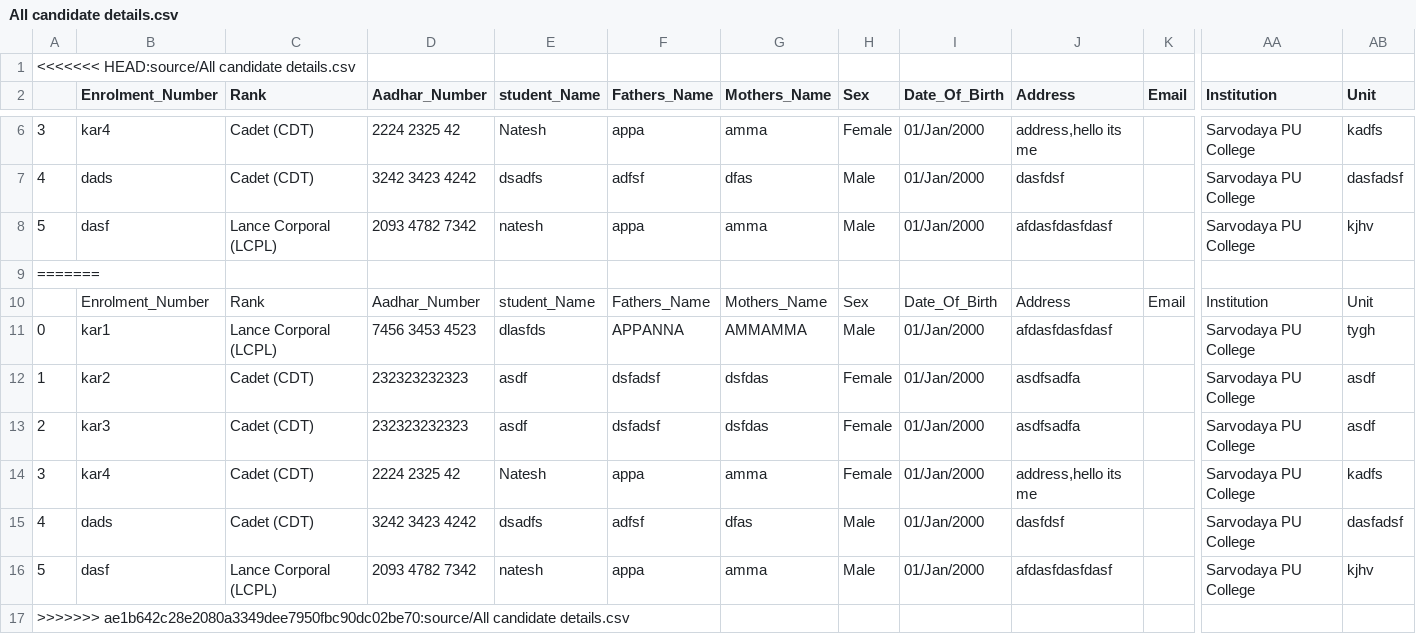
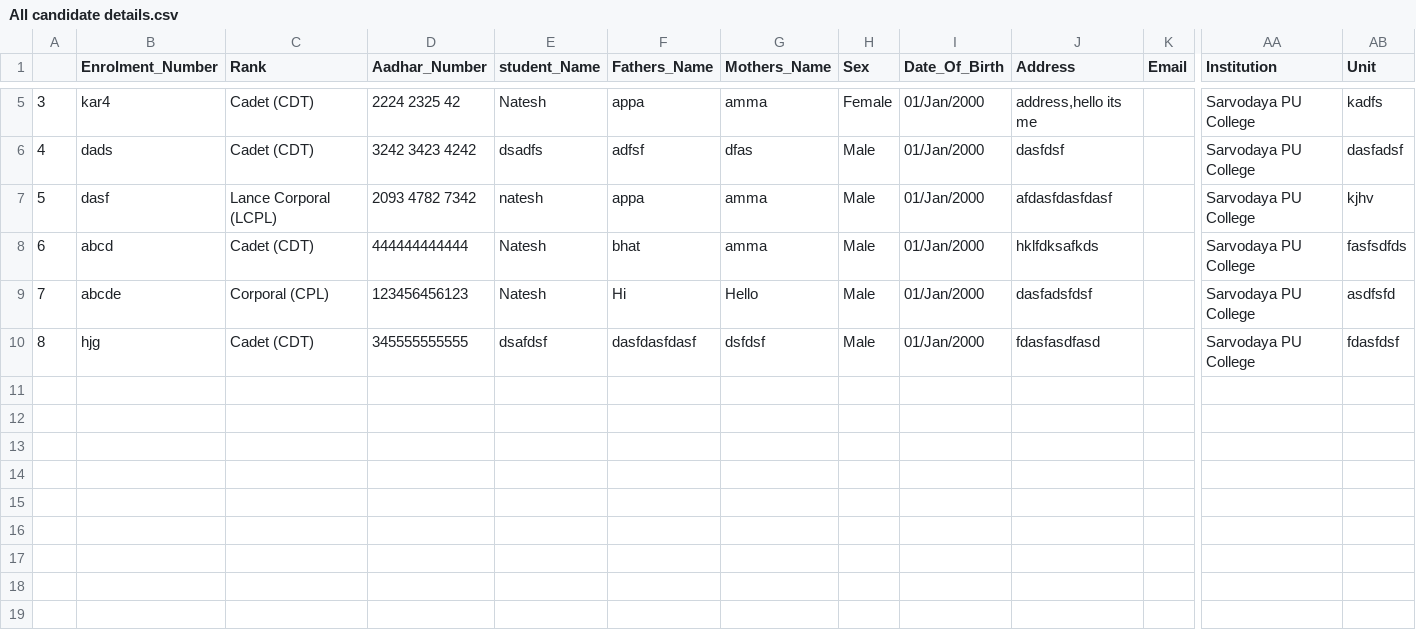
Before and after one commit to nateshmbhat/Project_NCC, a CSV file: source/All candidate details.csv, drawn as a sheet; only a part is shown, gaps mark what is left out; removed rows and columns are numbered as before the commit, all else as after; rows hold the shown columns only; the diff names each change by its address in the sheet, - before the commit and + after, or states it on an @@ line.

Commit message:
Gangadhar's sent files . Development of forms and upload data tab

```diff
--- a/source/All candidate details.csv
+++ b/source/All candidate details.csv
-row 1: <<<<<<< HEAD:source/All candidate details.csv
-row 9: =======
-row 10:  | Enrolment_Number | Rank | Aadhar_Number | student_Name | Fathers_Name | Mothers_Name | Sex | Date_Of_Birth | Address | Email | Institution | Unit
-row 11: 0 | kar1 | Lance Corporal (LCPL) | 7456 3453 4523 | dlasfds | APPANNA | AMMAMMA | Male | 01/Jan/2000 | afdasfdasfdasf |  | Sarvodaya PU College | tygh
-A8: 1
+A8: 6
-B8 (Enrolment_Number): kar2
+B8 (Enrolment_Number): abcd
-D8 (Aadhar_Number): 232323232323
+D8 (Aadhar_Number): 444444444444
-E8 (student_Name): asdf
+E8 (student_Name): Natesh
-F8 (Fathers_Name): dsfadsf
+F8 (Fathers_Name): bhat
-G8 (Mothers_Name): dsfdas
+G8 (Mothers_Name): amma
-H8 (Sex): Female
+H8 (Sex): Male
-J8 (Address): asdfsadfa
+J8 (Address): hklfdksafkds
-AB8 (Unit): asdf
+AB8 (Unit): fasfsdfds
-row 13: 2 | kar3 | Cadet (CDT) | 232323232323 | asdf | dsfadsf | dsfdas | Female | 01/Jan/2000 | asdfsadfa |  | Sarvodaya PU College | asdf
-row 14: 3 | kar4 | Cadet (CDT) | 2224 2325 42 | Natesh | appa | amma | Female | 01/Jan/2000 | address,hello its me |  | Sarvodaya PU College | kadfs
+row 9: 7 | abcde | Corporal (CPL) | 123456456123 | Natesh | Hi | Hello | Male | 01/Jan/2000 | dasfadsfdsf |  | Sarvodaya PU College | asdfsfd
-A10: 4
+A10: 8
-B10 (Enrolment_Number): dads
+B10 (Enrolment_Number): hjg
-D10 (Aadhar_Number): 3242 3423 4242
+D10 (Aadhar_Number): 345555555555
-E10 (student_Name): dsadfs
+E10 (student_Name): dsafdsf
-F10 (Fathers_Name): adfsf
+F10 (Fathers_Name): dasfdasfdasf
-G10 (Mothers_Name): dfas
+G10 (Mothers_Name): dsfdsf
-J10 (Address): dasfdsf
+J10 (Address): fdasfasdfasd
-AB10 (Unit): dasfadsf
+AB10 (Unit): fdasfdsf
-row 16: 5 | dasf | Lance Corporal (LCPL) | 2093 4782 7342 | natesh | appa | amma | Male | 01/Jan/2000 | afdasfdasfdasf |  | Sarvodaya PU College | kjhv
-row 17: >>>>>>> ae1b642c28e2080a3349dee7950fbc90dc02be70:source/All candidate details.csv
```
Also changed, not shown: 5 other files.
